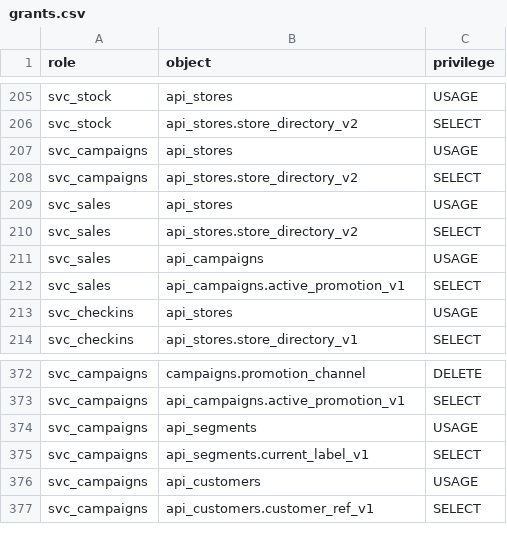
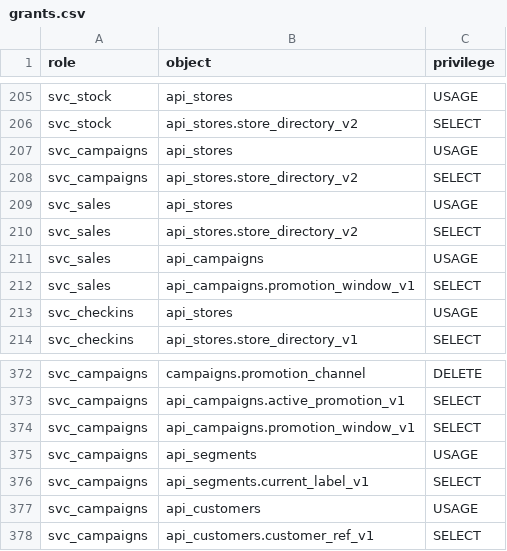
Before and after one commit to Equipo-03-Proyecto10/retail-segmentation, a CSV file: contracts/db/grants.csv, drawn as a sheet; only a part is shown, gaps mark what is left out.

```diff
--- a/contracts/db/grants.csv
+++ b/contracts/db/grants.csv
@@ -211,3 +211,3 @@ svc_sales,api_stores.store_directory_v2,SELECT
 svc_sales,api_campaigns,USAGE
-svc_sales,api_campaigns.active_promotion_v1,SELECT
+svc_sales,api_campaigns.promotion_window_v1,SELECT
 svc_checkins,api_stores,USAGE
@@ -373,2 +373,3 @@ svc_campaigns,campaigns.promotion_channel,DELETE
 svc_campaigns,api_campaigns.active_promotion_v1,SELECT
+svc_campaigns,api_campaigns.promotion_window_v1,SELECT
 svc_campaigns,api_segments,USAGE
```
Also changed, not shown: 5 other files.
